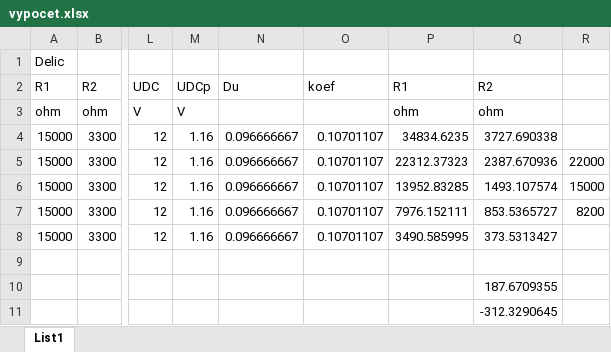
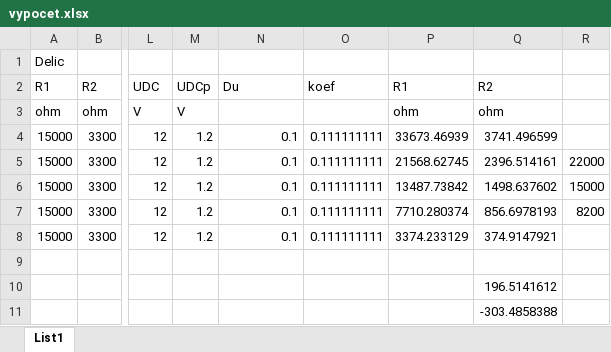
Before and after one commit to brejcmic/ves, an Excel workbook: cvikaVES/el_obvody/vypocet.xlsx, sheet List1, drawn as a sheet; only a part is shown, gaps mark what is left out; values as stored, in another font and other column widths than the file's, no borders; the diff names each change by its address in the sheet, - before the commit and + after, or states it on an @@ line.

```diff
--- a/cvikaVES/el_obvody/vypocet.xlsx (sheet List1)
+++ b/cvikaVES/el_obvody/vypocet.xlsx (sheet List1)
-M4:M8 (UDCp): 1.16
+M4:M8 (UDCp): 1.2
-N4:N8 (Du): 0.096666667
+N4:N8 (Du): 0.1
-O4:O8 (koef): 0.10701107
+O4:O8 (koef): 0.111111111
-P4 (R1): 34834.6235
+P4 (R1): 33673.46939
-Q4 (R2): 3727.690338
+Q4 (R2): 3741.496599
-P5 (R1): 22312.37323
+P5 (R1): 21568.62745
-Q5 (R2): 2387.670936
+Q5 (R2): 2396.514161
-P6 (R1): 13952.83285
+P6 (R1): 13487.73842
-Q6 (R2): 1493.107574
+Q6 (R2): 1498.637602
-P7 (R1): 7976.152111
+P7 (R1): 7710.280374
-Q7 (R2): 853.5365727
+Q7 (R2): 856.6978193
-P8 (R1): 3490.585995
+P8 (R1): 3374.233129
-Q8 (R2): 373.5313427
+Q8 (R2): 374.9147921
-Q10 (R2): 187.6709355
+Q10 (R2): 196.5141612
-Q11 (R2): -312.3290645
+Q11 (R2): -303.4858388
```
Also changed, not shown: 18 other files.
